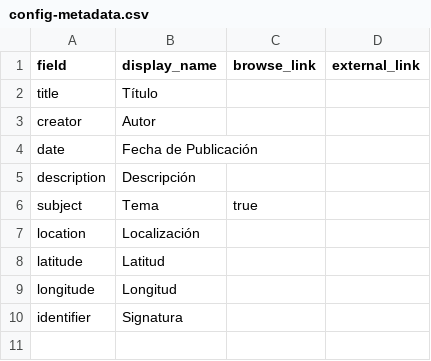
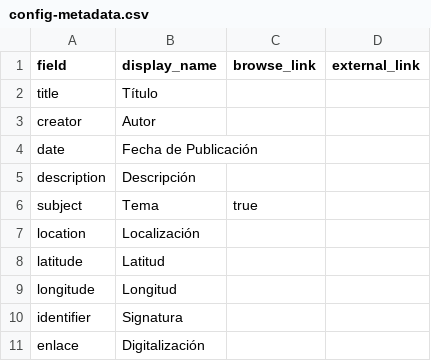
Before and after one commit to Villaespesa/biblioteca-villaespesa, a CSV file: _data/config-metadata.csv, drawn as a sheet.

Commit message:
Update config-metadata.csv

```diff
--- a/_data/config-metadata.csv
+++ b/_data/config-metadata.csv
@@ -10 +10,2 @@ longitude,Longitud,,
 identifier,Signatura,,
+enlace,Digitalización,,
```
